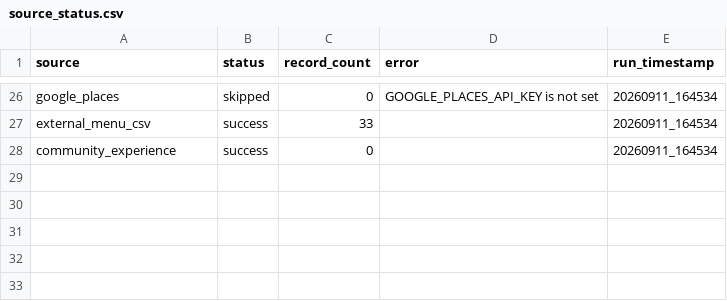
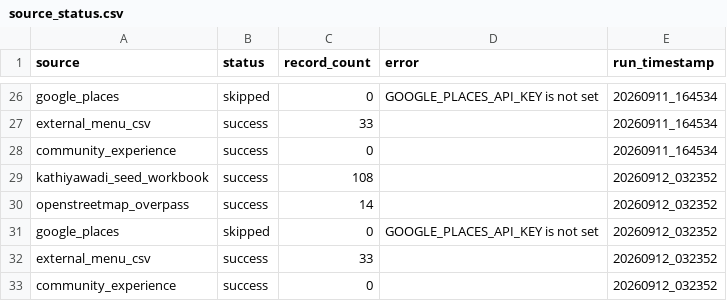
Before and after one commit to trambak001/data_restarant, a CSV file: data/monitoring/source_status.csv, drawn as a sheet; only a part is shown, gaps mark what is left out.

```diff
--- a/data/monitoring/source_status.csv
+++ b/data/monitoring/source_status.csv
@@ -28 +28,6 @@ external_menu_csv,success,33,,20260911_164534
 community_experience,success,0,,20260911_164534
+kathiyawadi_seed_workbook,success,108,,20260912_032352
+openstreetmap_overpass,success,14,,20260912_032352
+google_places,skipped,0,GOOGLE_PLACES_API_KEY is not set,20260912_032352
+external_menu_csv,success,33,,20260912_032352
+community_experience,success,0,,20260912_032352
```
Also changed, not shown: data/monitoring/refresh_metrics.csv, 8 other files.
